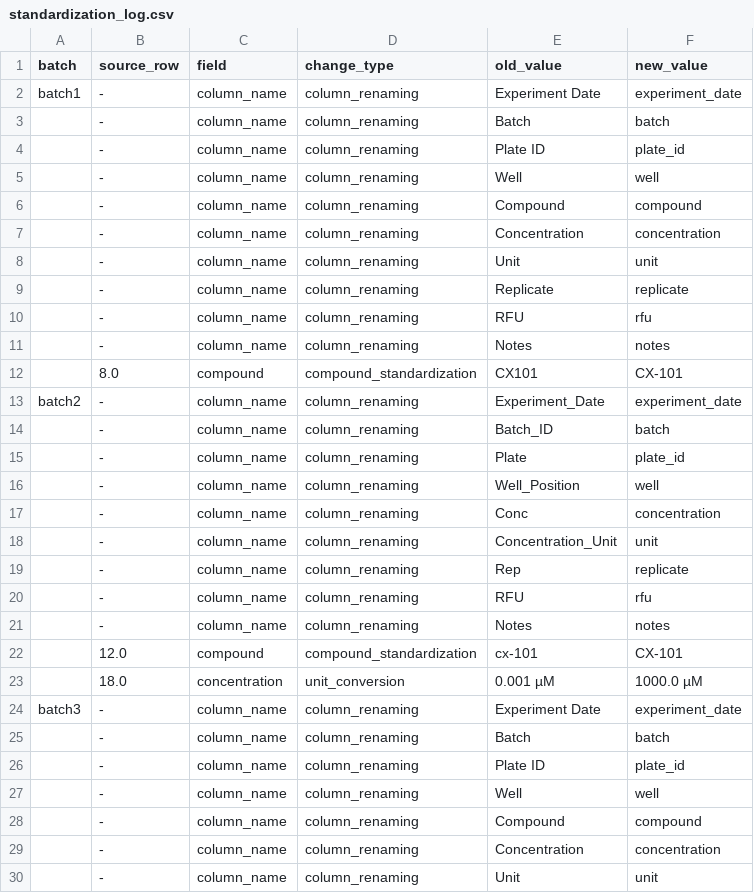
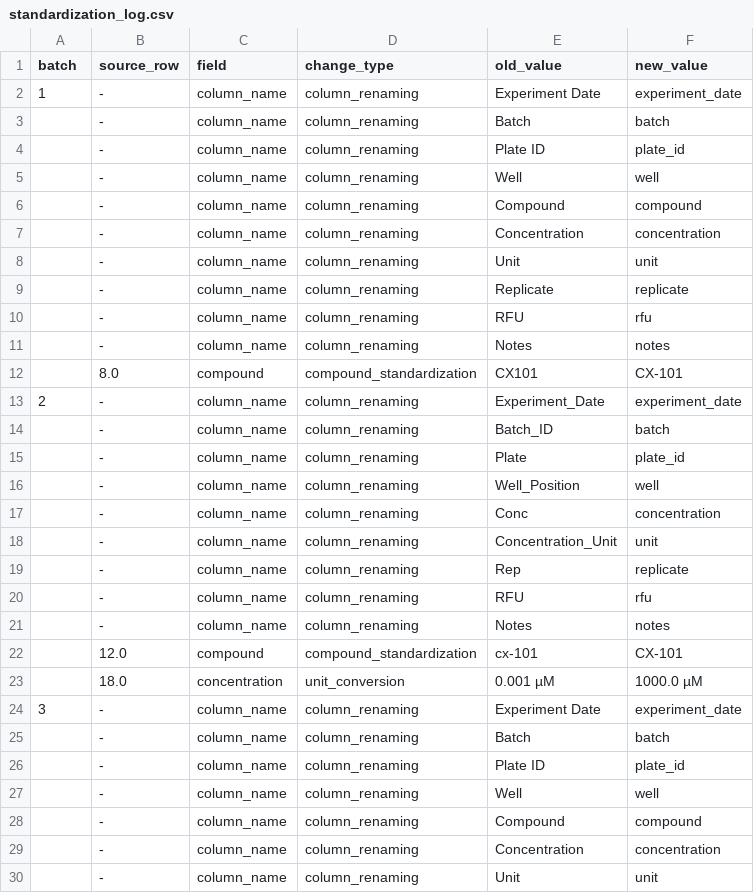
Before and after one commit to LisaPietrek/cx-101-cellular-assay, a CSV file: reports/standardization_log.csv, drawn as a sheet; only a part is shown.

```diff
--- a/reports/standardization_log.csv
+++ b/reports/standardization_log.csv
@@ -1,3 +1,3 @@
 batch,source_row,field,change_type,old_value,new_value
-batch1,-,column_name,column_renaming,Experiment Date,experiment_date
+1,-,column_name,column_renaming,Experiment Date,experiment_date
 ,-,column_name,column_renaming,Batch,batch
@@ -12,3 +12,3 @@ batch1,-,column_name,column_renaming,Experiment Date,experiment_date
 ,8.0,compound,compound_standardization,CX101,CX-101
-batch2,-,column_name,column_renaming,Experiment_Date,experiment_date
+2,-,column_name,column_renaming,Experiment_Date,experiment_date
 ,-,column_name,column_renaming,Batch_ID,batch
@@ -23,3 +23,3 @@ batch2,-,column_name,column_renaming,Experiment_Date,experiment_date
 ,18.0,concentration,unit_conversion,0.001 µM,1000.0 µM
-batch3,-,column_name,column_renaming,Experiment Date,experiment_date
+3,-,column_name,column_renaming,Experiment Date,experiment_date
 ,-,column_name,column_renaming,Batch,batch
```
Also changed, not shown: 3 other files.
